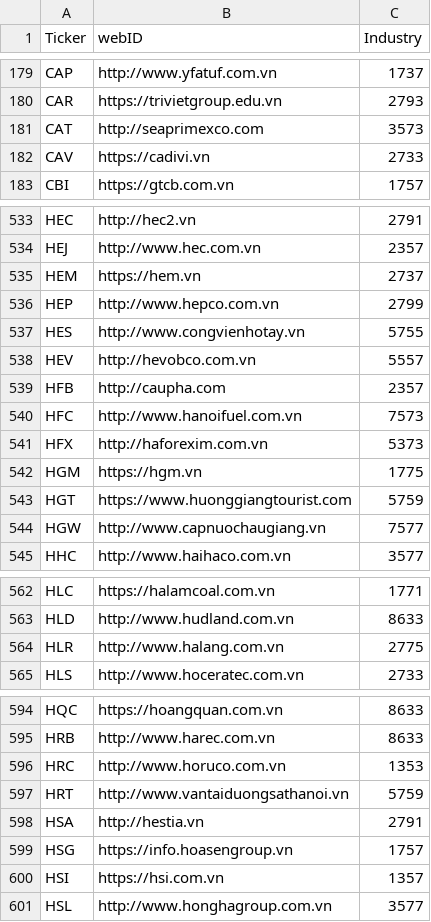
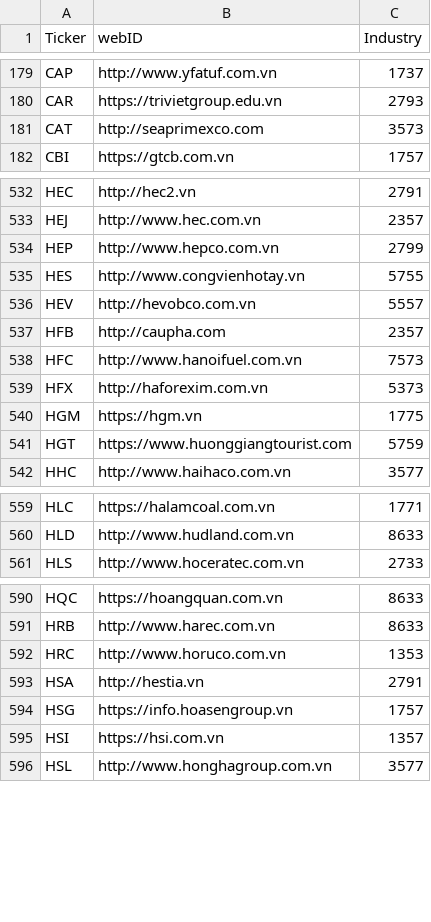
Before and after one commit to truonghuuphuoc/ProDataBugs, a CSV file: Stock_info.csv, drawn as a sheet; only a part is shown, gaps mark what is left out; the diff covers the shown part only.

```diff
--- a/Stock_info.csv
+++ b/Stock_info.csv
@@ -181,3 +181,2 @@ CAR,https://trivietgroup.edu.vn,2793
 CAT,http://seaprimexco.com,3573
-CAV,https://cadivi.vn,2733
 CBI,https://gtcb.com.vn,1757
@@ -534,3 +533,2 @@ HEC,http://hec2.vn,2791
 HEJ,http://www.hec.com.vn,2357
-HEM,https://hem.vn,2737
 HEP,http://www.hepco.com.vn,2799
@@ -543,3 +541,2 @@ HGM,https://hgm.vn,1775
 HGT,https://www.huonggiangtourist.com,5759
-HGW,http://www.capnuochaugiang.vn,7577
 HHC,http://www.haihaco.com.vn,3577
@@ -563,3 +560,2 @@ HLC,https://halamcoal.com.vn,1771
 HLD,http://www.hudland.com.vn,8633
-HLR,http://www.halang.com.vn,2775
 HLS,http://www.hoceratec.com.vn,2733
@@ -596,3 +592,2 @@ HRB,http://www.harec.com.vn,8633
 HRC,http://www.horuco.com.vn,1353
-HRT,http://www.vantaiduongsathanoi.vn,5759
 HSA,http://hestia.vn,2791
```
Also changed, not shown: 4 removed rows elsewhere in this file, 1 other file.
